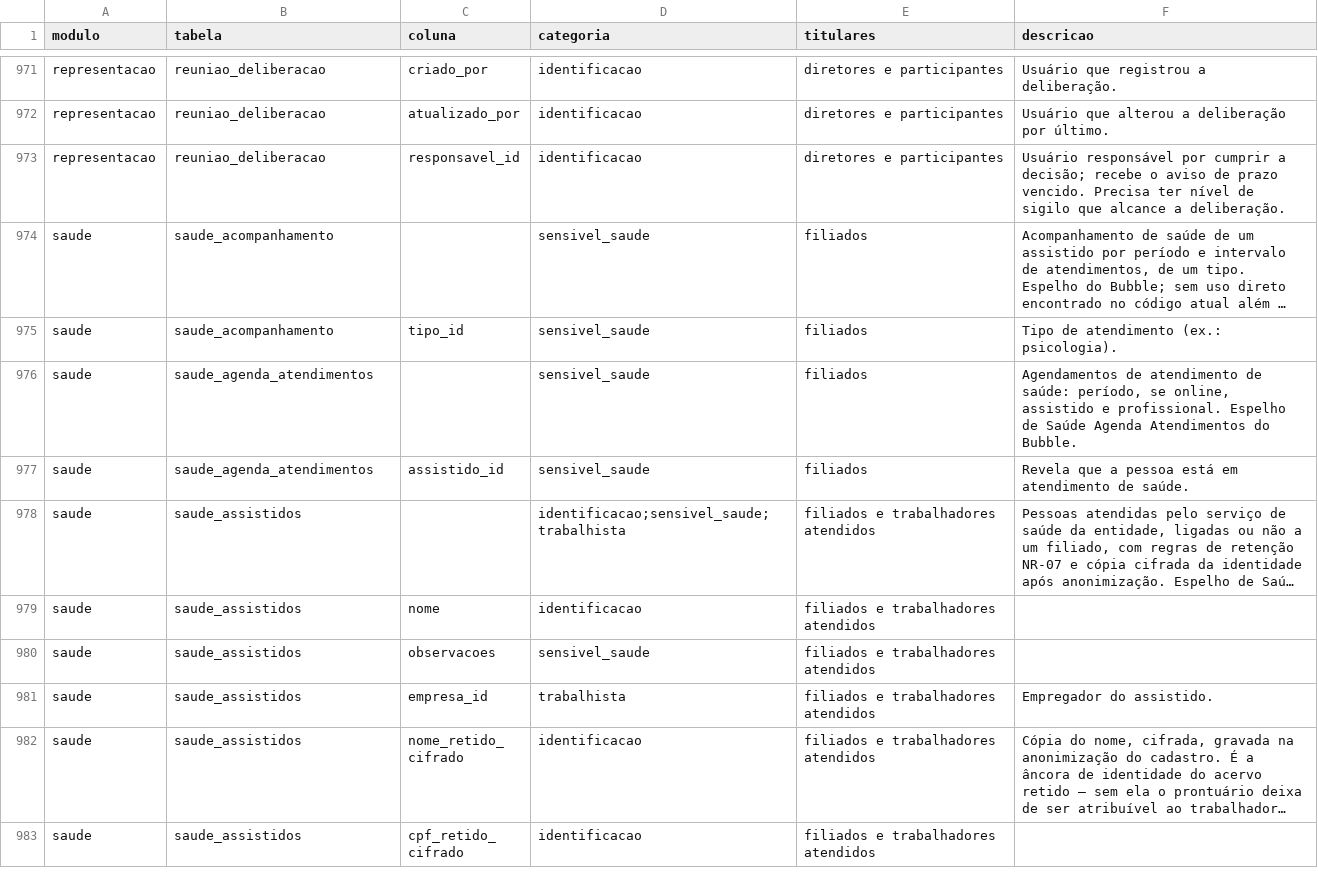
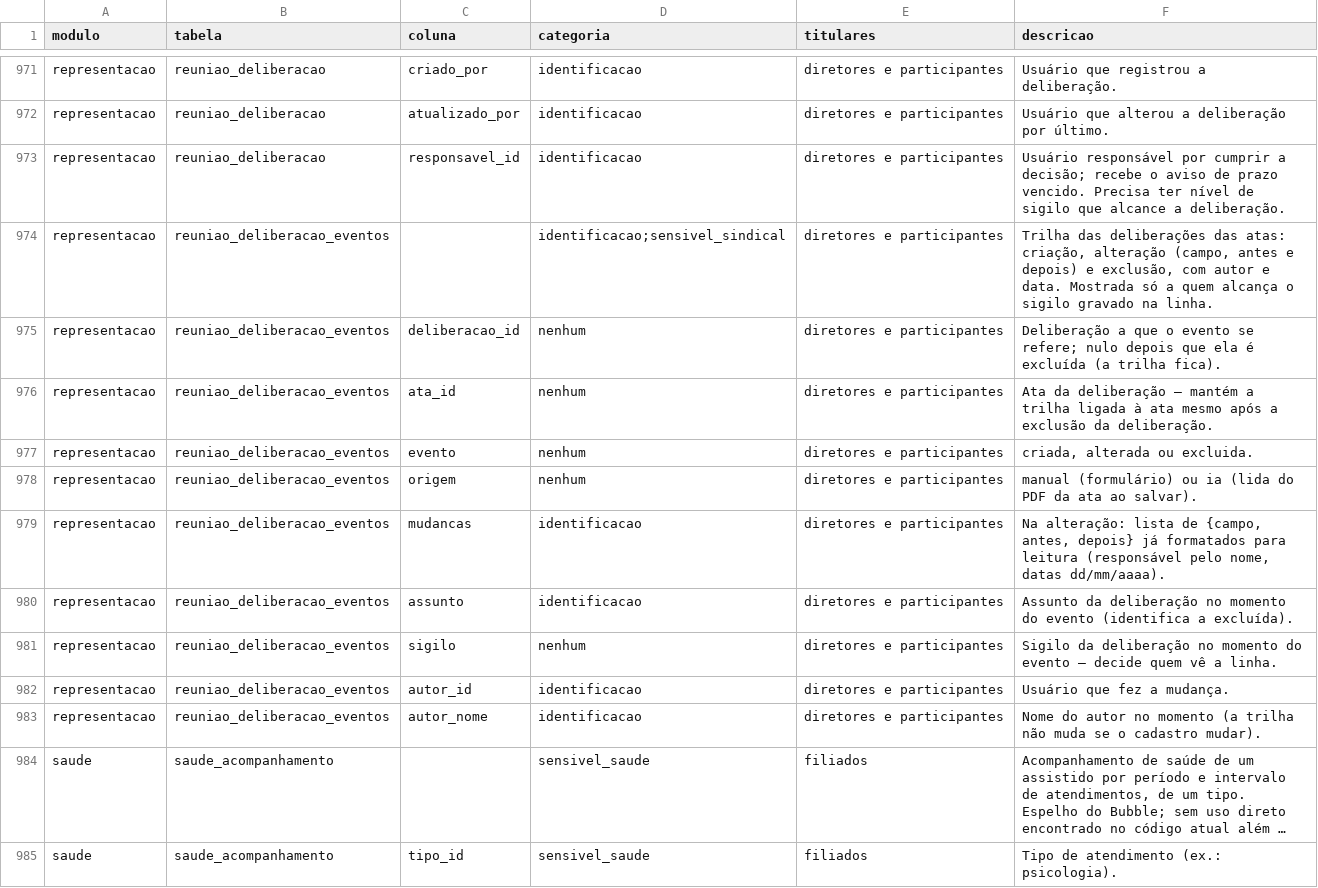
Before and after one commit to brunovillela/confluir_v2, a CSV file: docs/dados/dados-pessoais.csv, drawn as a sheet; only a part is shown, gaps mark what is left out; the shorter side is filled out with more unchanged rows; long unchanged cells end in …; the diff names each change by its address in the sheet, - before the commit and + after, or states it on an @@ line.

```diff
--- a/docs/dados/dados-pessoais.csv
+++ b/docs/dados/dados-pessoais.csv
+row 974: representacao | reuniao_deliberacao_eventos |  | identificacao;sensivel_sindical | diretores e participantes | Trilha das deliberações das atas: criação, alteração (campo, antes e depois) e exclusão, com autor e data. Mostrada só a quem alcança o sigilo gravado na linha.
+row 975: representacao | reuniao_deliberacao_eventos | deliberacao_id | nenhum | diretores e participantes | Deliberação a que o evento se refere; nulo depois que ela é excluída (a trilha fica).
+row 976: representacao | reuniao_deliberacao_eventos | ata_id | nenhum | diretores e participantes | Ata da deliberação — mantém a trilha ligada à ata mesmo após a exclusão da deliberação.
+row 977: representacao | reuniao_deliberacao_eventos | evento | nenhum | diretores e participantes | criada, alterada ou excluida.
+row 978: representacao | reuniao_deliberacao_eventos | origem | nenhum | diretores e participantes | manual (formulário) ou ia (lida do PDF da ata ao salvar).
+row 979: representacao | reuniao_deliberacao_eventos | mudancas | identificacao | diretores e participantes | Na alteração: lista de {campo, antes, depois} já formatados para leitura (responsável pelo nome, datas dd/mm/aaaa).
+row 980: representacao | reuniao_deliberacao_eventos | assunto | identificacao | diretores e participantes | Assunto da deliberação no momento do evento (identifica a excluída).
+row 981: representacao | reuniao_deliberacao_eventos | sigilo | nenhum | diretores e participantes | Sigilo da deliberação no momento do evento — decide quem vê a linha.
+row 982: representacao | reuniao_deliberacao_eventos | autor_id | identificacao | diretores e participantes | Usuário que fez a mudança.
+row 983: representacao | reuniao_deliberacao_eventos | autor_nome | identificacao | diretores e participantes | Nome do autor no momento (a trilha não muda se o cadastro mudar).
```
Also changed, not shown: 13 other files.
